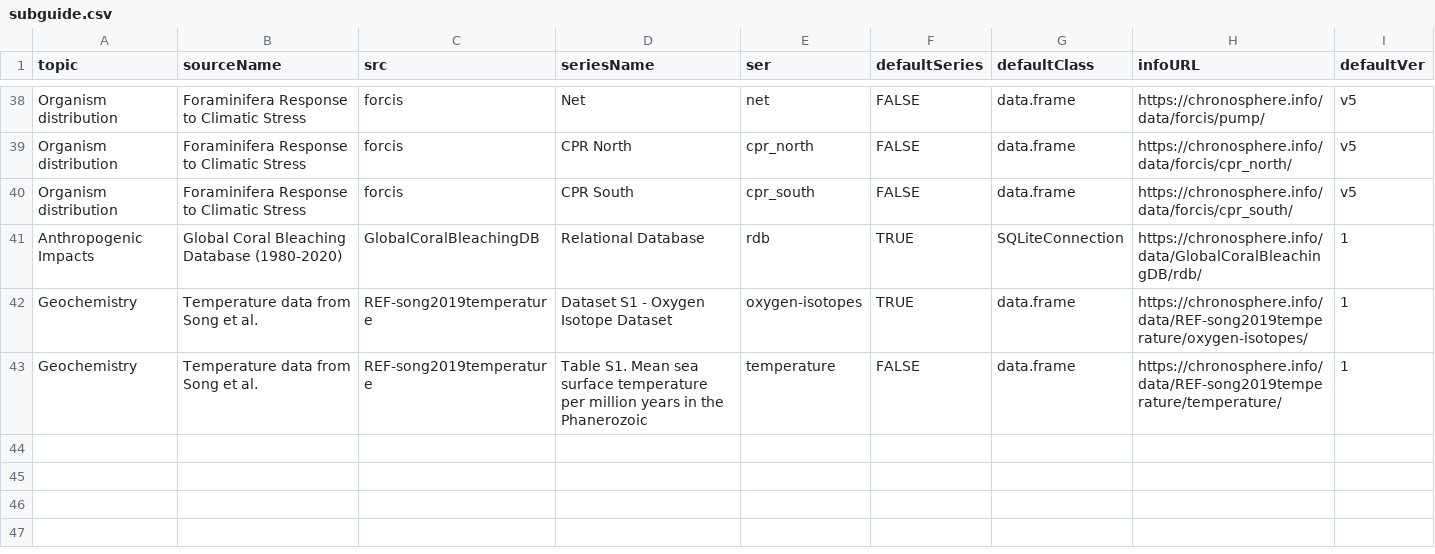
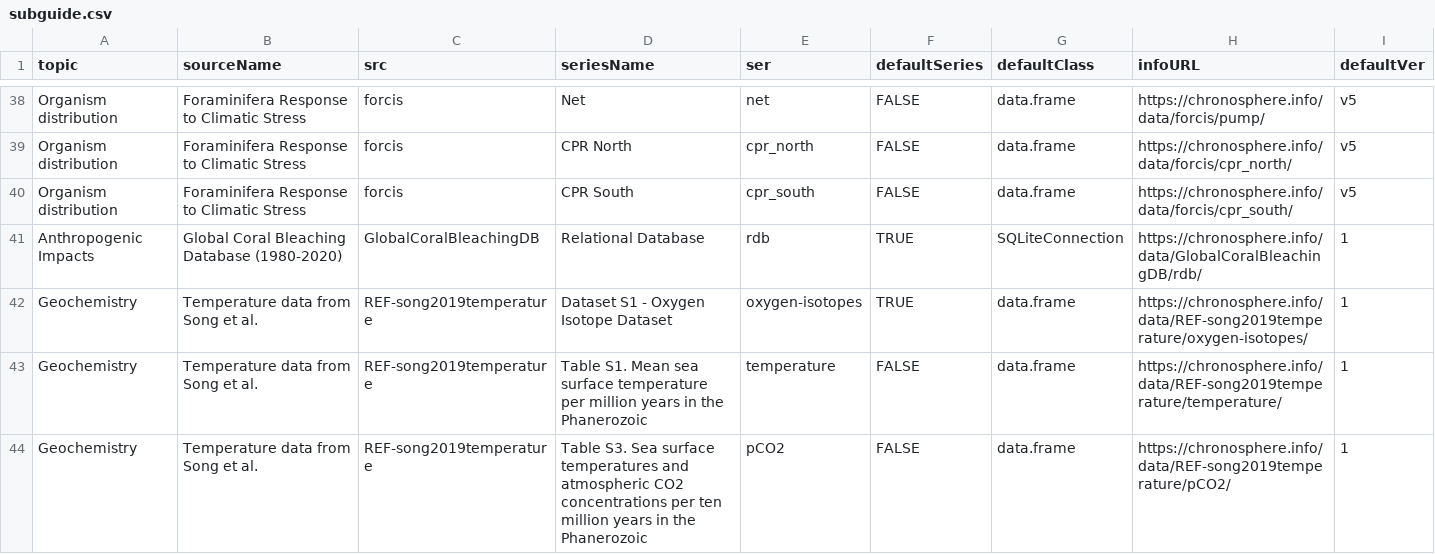
Before and after one commit to chronosphere-info/chrono_arch_2, a CSV file: users/public/R/subguide.csv, drawn as a sheet; only a part is shown, gaps mark what is left out; the diff names each change by its address in the sheet, - before the commit and + after, or states it on an @@ line.

```diff
--- a/users/public/R/subguide.csv
+++ b/users/public/R/subguide.csv
+row 44: Geochemistry | Temperature data from Song et al. | REF-song2019temperature | Table S3. Sea surface temperatures and atmospheric CO2 concentrations per ten million years in the Phanerozoic | pCO2 | FALSE | data.frame | https://chronosphere.info/data/REF-song2019temperature/pCO2/ | 1
```
Also changed, not shown: users/public/R/REF-song2019temperature.csv, users/public/guide.csv, 2 other files.
